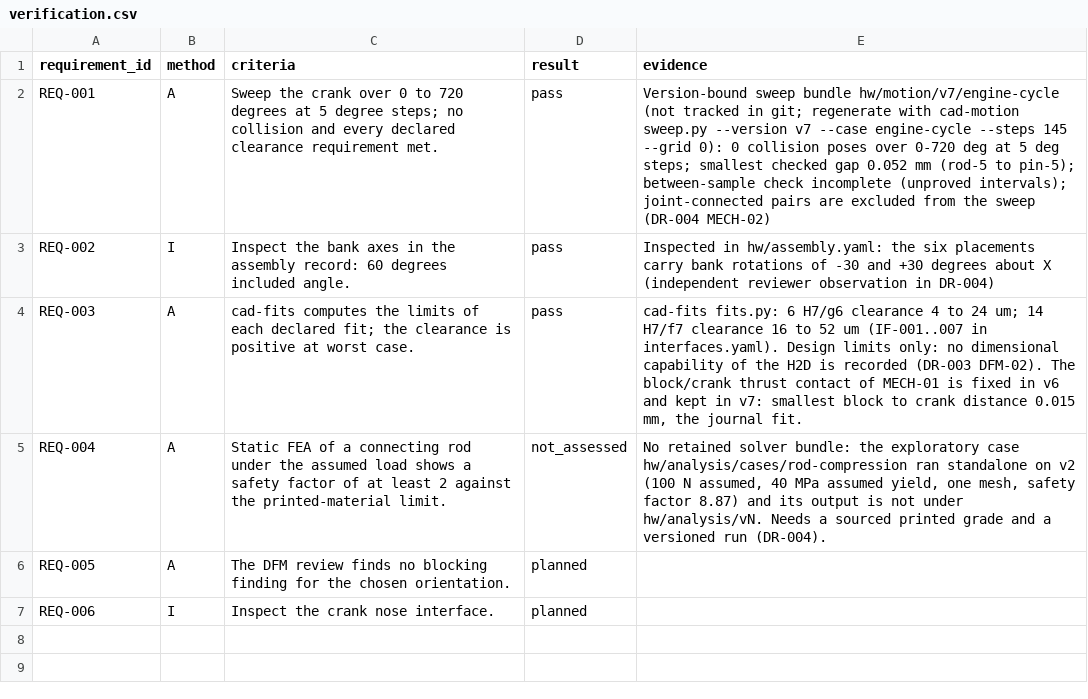
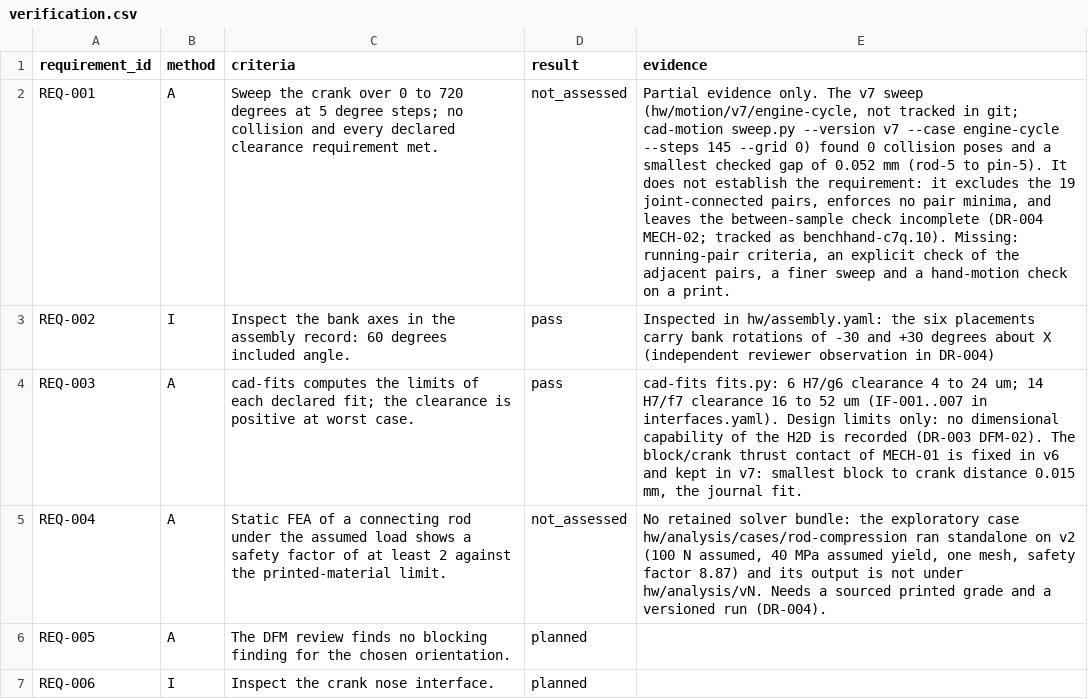
Before and after one commit to benchhand/benchhand, a CSV file: examples/v6-engine/hw/verification.csv, drawn as a sheet; the diff names each change by its address in the sheet, - before the commit and + after, or states it on an @@ line.

Commit message:
docs(examples): mark v6-engine REQ-001 not_assessed with its partial sweep evidence

```diff
--- a/examples/v6-engine/hw/verification.csv
+++ b/examples/v6-engine/hw/verification.csv
-D2 (result): pass
+D2 (result): not_assessed
-E2 (evidence): Version-bound sweep bundle hw/motion/v7/engine-cycle (not tracked in git; regenerate with cad-motion sweep.py --version v7 --case engine-cycle --steps 145 --grid 0): 0 collision poses over 0-720 deg at 5 deg steps; smallest checked gap 0.052 mm (rod-5 to pin-5); between-sample check incomplete (unproved intervals); joint-connected pairs are excluded from the sweep (DR-004 MECH-02)
+E2 (evidence): Partial evidence only. The v7 sweep (hw/motion/v7/engine-cycle, not tracked in git; cad-motion sweep.py --version v7 --case engine-cycle --steps 145 --grid 0) found 0 collision poses and a smallest checked gap of 0.052 mm (rod-5 to pin-5). It does not establish the requirement: it excludes the 19 joint-connected pairs, enforces no pair minima, and leaves the between-sample check incomplete (DR-004 MECH-02; tracked as benchhand-c7q.10). Missing: running-pair criteria, an explicit check of the adjacent pairs, a finer sweep and a hand-motion check on a print.
```
Also changed, not shown: 1 other file.
